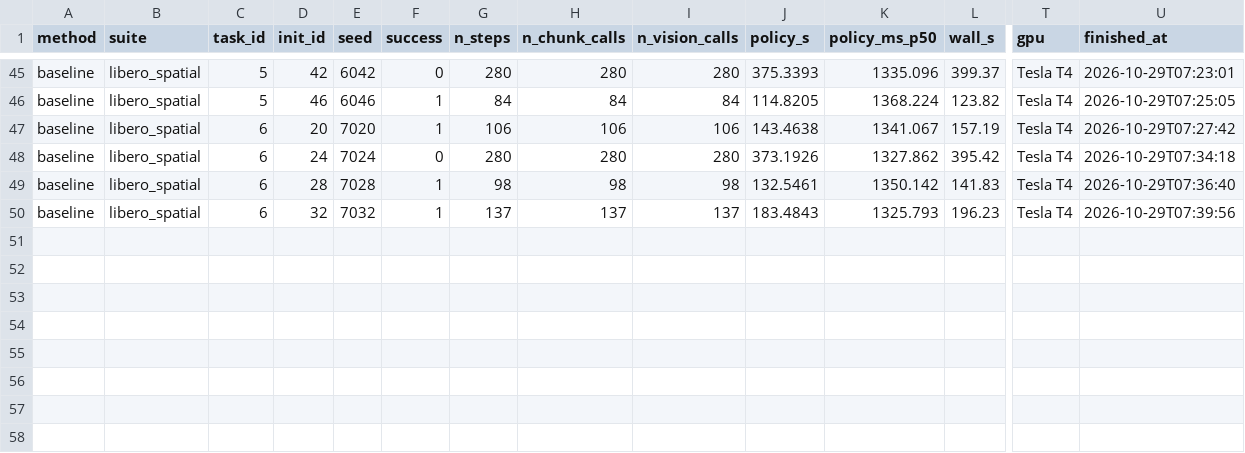
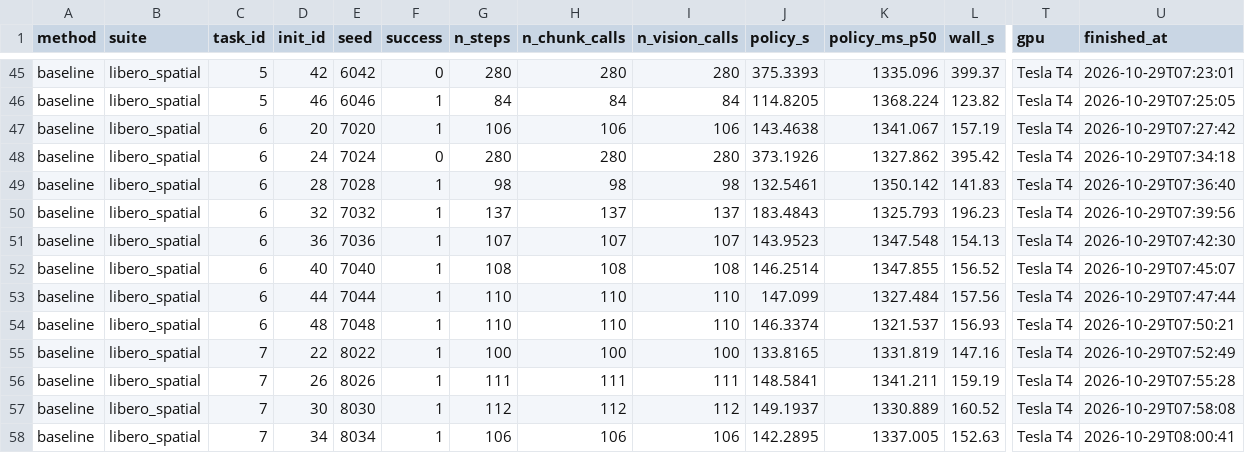
Before and after one commit to Ngoc-LM/efficient-vla, a CSV file: results/t4/raw/spatial_baseline_x_s0.csv, drawn as a sheet; only a part is shown, gaps mark what is left out; rows hold the shown columns only; the diff names each change by its address in the sheet, - before the commit and + after, or states it on an @@ line.

Commit message:
T4 results: spatial_baseline_x (in progress)

```diff
--- a/results/t4/raw/spatial_baseline_x_s0.csv
+++ b/results/t4/raw/spatial_baseline_x_s0.csv
+row 51: baseline | libero_spatial | 6 | 36 | 7036 | 1 | 107 | 107 | 107 | 143.9523 | 1347.548 | 154.13 | Tesla T4 | 2026-10-29T07:42:30
+row 52: baseline | libero_spatial | 6 | 40 | 7040 | 1 | 108 | 108 | 108 | 146.2514 | 1347.855 | 156.52 | Tesla T4 | 2026-10-29T07:45:07
+row 53: baseline | libero_spatial | 6 | 44 | 7044 | 1 | 110 | 110 | 110 | 147.099 | 1327.484 | 157.56 | Tesla T4 | 2026-10-29T07:47:44
+row 54: baseline | libero_spatial | 6 | 48 | 7048 | 1 | 110 | 110 | 110 | 146.3374 | 1321.537 | 156.93 | Tesla T4 | 2026-10-29T07:50:21
+row 55: baseline | libero_spatial | 7 | 22 | 8022 | 1 | 100 | 100 | 100 | 133.8165 | 1331.819 | 147.16 | Tesla T4 | 2026-10-29T07:52:49
+row 56: baseline | libero_spatial | 7 | 26 | 8026 | 1 | 111 | 111 | 111 | 148.5841 | 1341.211 | 159.19 | Tesla T4 | 2026-10-29T07:55:28
+row 57: baseline | libero_spatial | 7 | 30 | 8030 | 1 | 112 | 112 | 112 | 149.1937 | 1330.889 | 160.52 | Tesla T4 | 2026-10-29T07:58:08
+row 58: baseline | libero_spatial | 7 | 34 | 8034 | 1 | 106 | 106 | 106 | 142.2895 | 1337.005 | 152.63 | Tesla T4 | 2026-10-29T08:00:41
```
Also changed, not shown: results/t4/raw/spatial_baseline_x_s1.csv, results/t4/raw/spatial_baseline_x_s2.csv, 26 other files.
